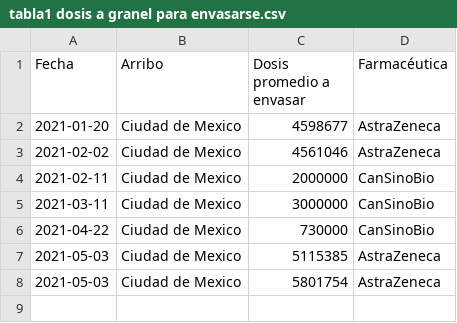
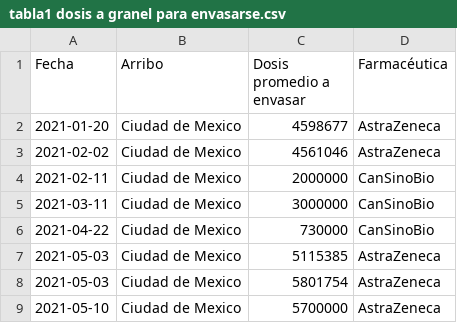
Before and after one commit to ssmdhdbindp/Vacunas, a CSV file: tabla1 dosis a granel para envasarse.csv, drawn as a sheet.

Commit message:
Update tabla1 dosis a granel para envasarse.csv

```diff
--- a/tabla1 dosis a granel para envasarse.csv
+++ b/tabla1 dosis a granel para envasarse.csv
@@ -8 +8,2 @@ Fecha,Arribo,Dosis promedio a envasar,Farmacéutica
 2021-05-03,Ciudad de Mexico,5801754,AstraZeneca
+2021-05-10,Ciudad de Mexico,5700000,AstraZeneca
```
